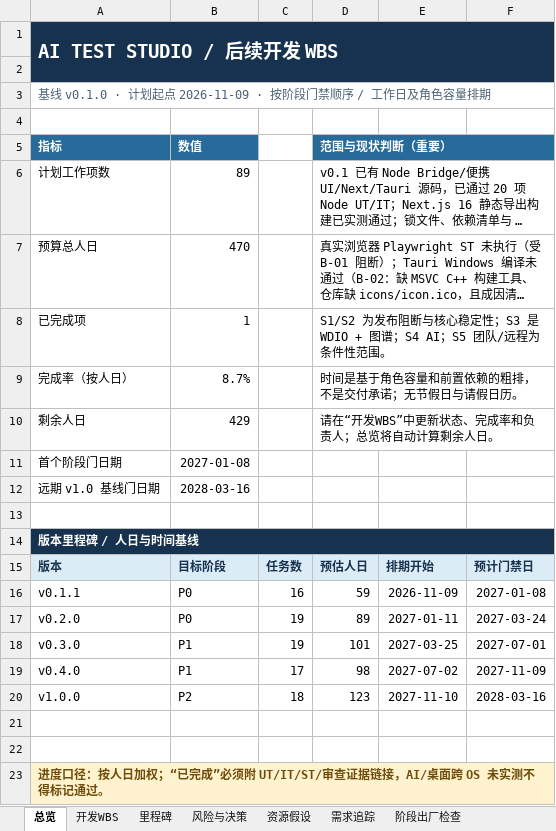
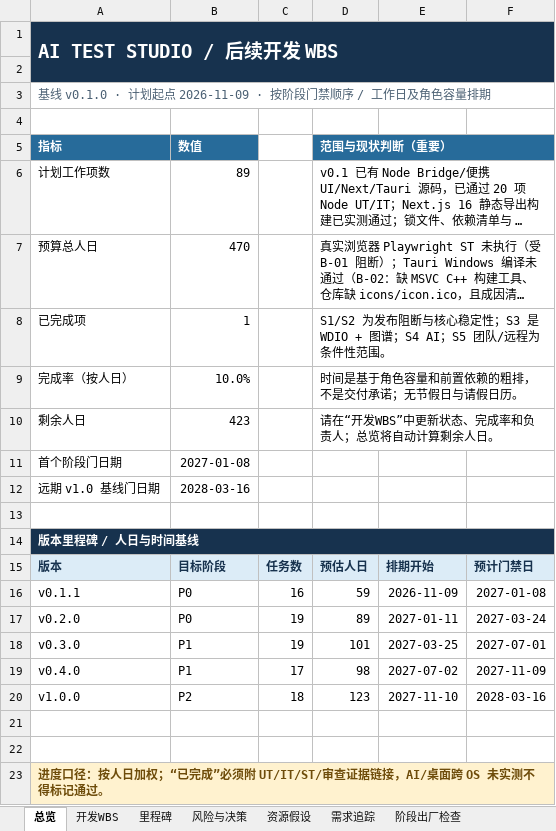
Before and after one commit to UlyssesLeoLee/ICHOR, an Excel workbook: docs/WBS.xlsx, sheet 总览, drawn as a sheet; long unchanged cells end in …; values as stored, in another font and other column widths than the file's, no borders; the diff names each change by its address in the sheet, - before the commit and + after, or states it on an @@ line.

```diff
--- a/docs/WBS.xlsx (sheet 总览)
+++ b/docs/WBS.xlsx (sheet 总览)
-B9: 8.7%
+B9: 10.0%
-B10: 429
+B10: 423
```
Also changed, not shown: sheet 开发WBS, 19 other files.
